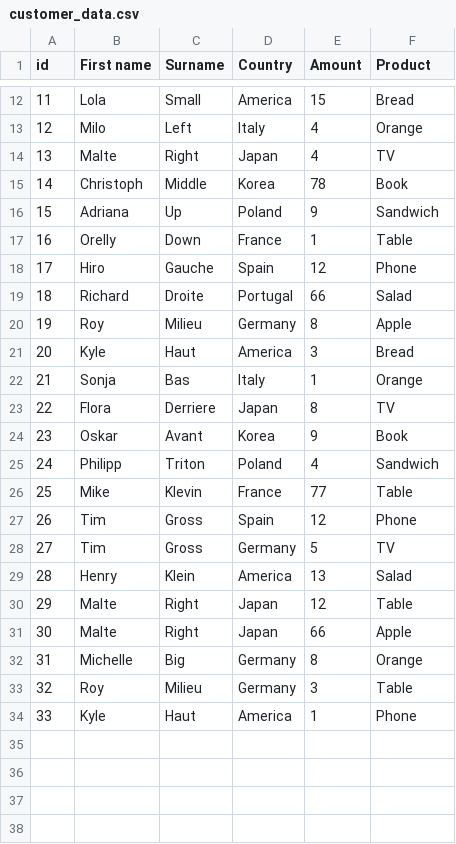
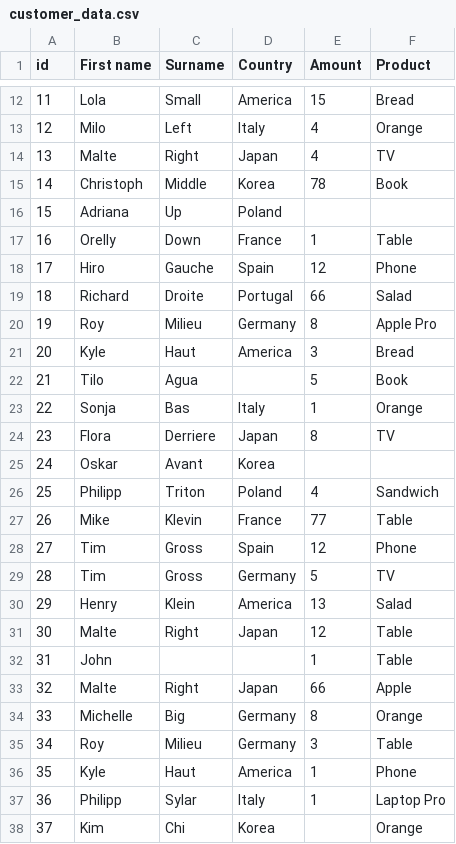
Before and after one commit to JanAHLBORN/SQL_APP, a CSV file: Database/customer_data.csv, drawn as a sheet; only a part is shown, gaps mark what is left out; addresses are those after the commit; the diff names each change by its address in the sheet, - before the commit and + after, or states it on an @@ line.

```diff
--- a/Database/customer_data.csv
+++ b/Database/customer_data.csv
-E16 (Amount): 9
+E16 (Amount): (empty)
-F16 (Product): Sandwich
+F16 (Product): (empty)
-F20 (Product): Apple
+F20 (Product): Apple Pro
+row 22: 21 | Tilo | Agua |  | 5 | Book
@@ column A (id) renumbered between rows 23 and 36 @@
-E25 (Amount): 9
+E25 (Amount): (empty)
-F25 (Product): Book
+F25 (Product): (empty)
+row 32: 31 | John |  |  | 1 | Table
+row 37: 36 | Philipp | Sylar | Italy | 1 | Laptop Pro
+row 38: 37 | Kim | Chi | Korea |  | Orange
```
Also changed, not shown: 3 other files.
